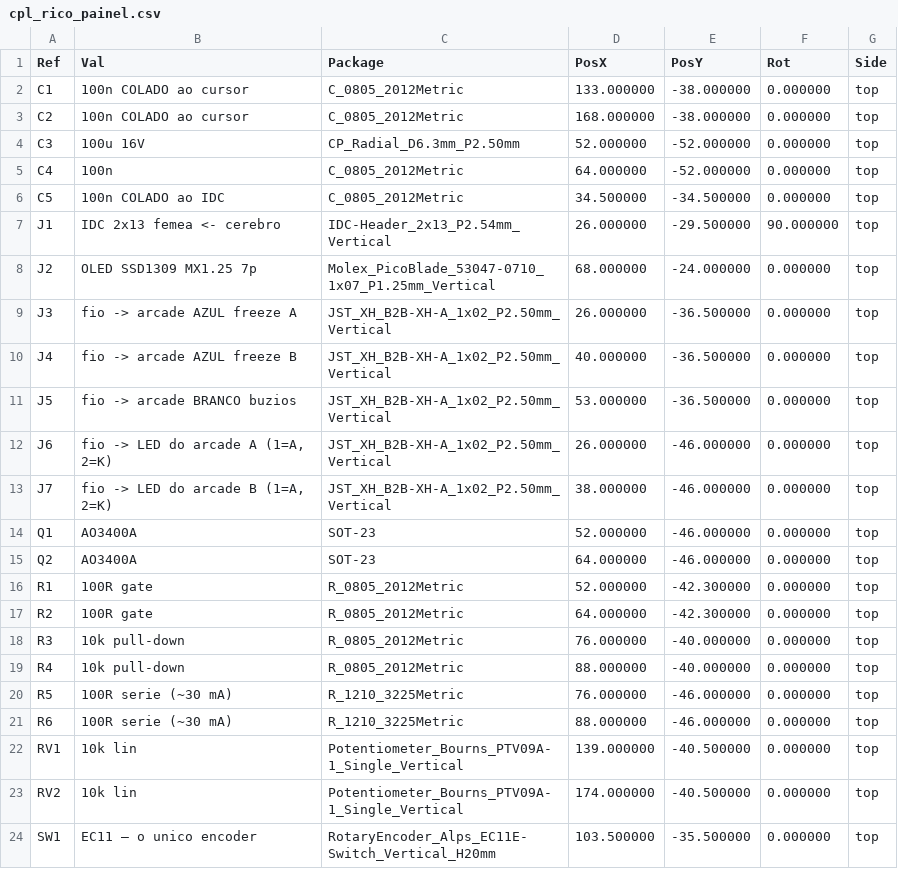
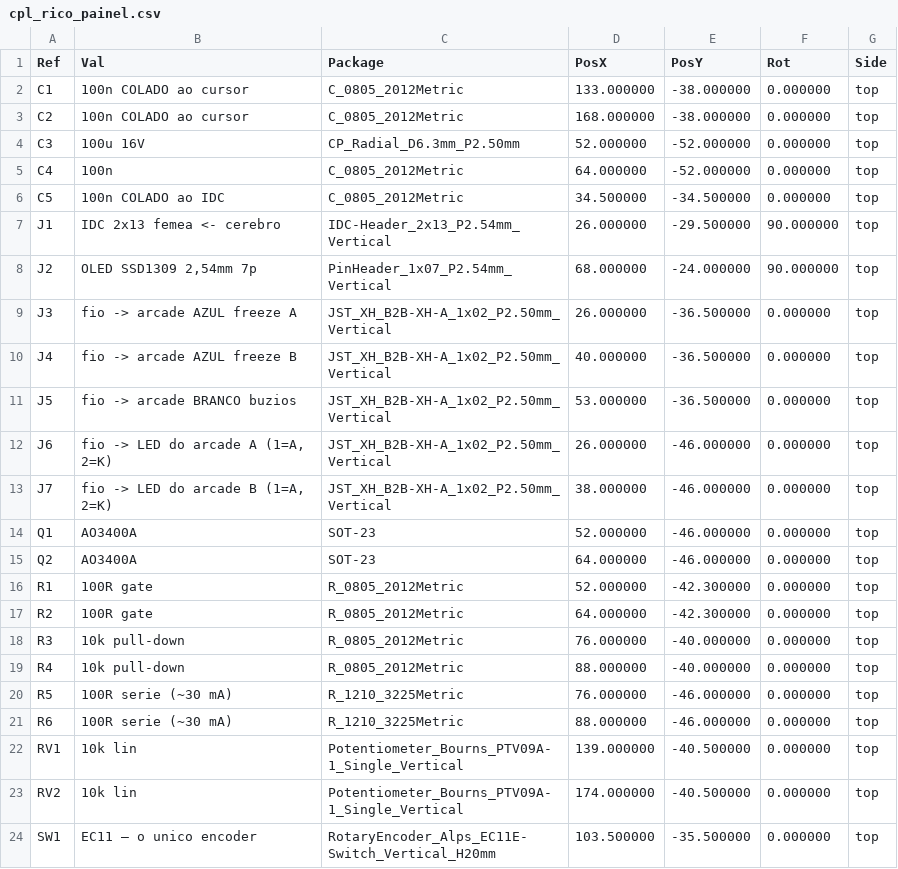
Before and after one commit to Belquer/Cotucatronics, a CSV file: export/painel_2026-09-12_deddd3d/cpl_rico_painel.csv (was export/painel_2026-09-11_6ebbda5/cpl_rico_painel.csv), drawn as a sheet.

```diff
--- a/export/painel_2026-09-11_6ebbda5/cpl_rico_painel.csv
+++ b/export/painel_2026-09-12_deddd3d/cpl_rico_painel.csv
@@ -7,3 +7,3 @@ Ref,Val,Package,PosX,PosY,Rot,Side
 "J1","IDC 2x13 femea <- cerebro","IDC-Header_2x13_P2.54mm_Vertical",26.000000,-29.500000,90.000000,top
-"J2","OLED SSD1309 MX1.25 7p","Molex_PicoBlade_53047-0710_1x07_P1.25mm_Vertical",68.000000,-24.000000,0.000000,top
+"J2","OLED SSD1309 2,54mm 7p","PinHeader_1x07_P2.54mm_Vertical",68.000000,-24.000000,90.000000,top
 "J3","fio -> arcade AZUL freeze A","JST_XH_B2B-XH-A_1x02_P2.50mm_Vertical",26.000000,-36.500000,0.000000,top
```
Also changed, not shown: export/painel_2026-09-12_deddd3d/bom_painel.csv, export/painel_2026-09-12_deddd3d/cpl_painel.csv, 10 other files.
